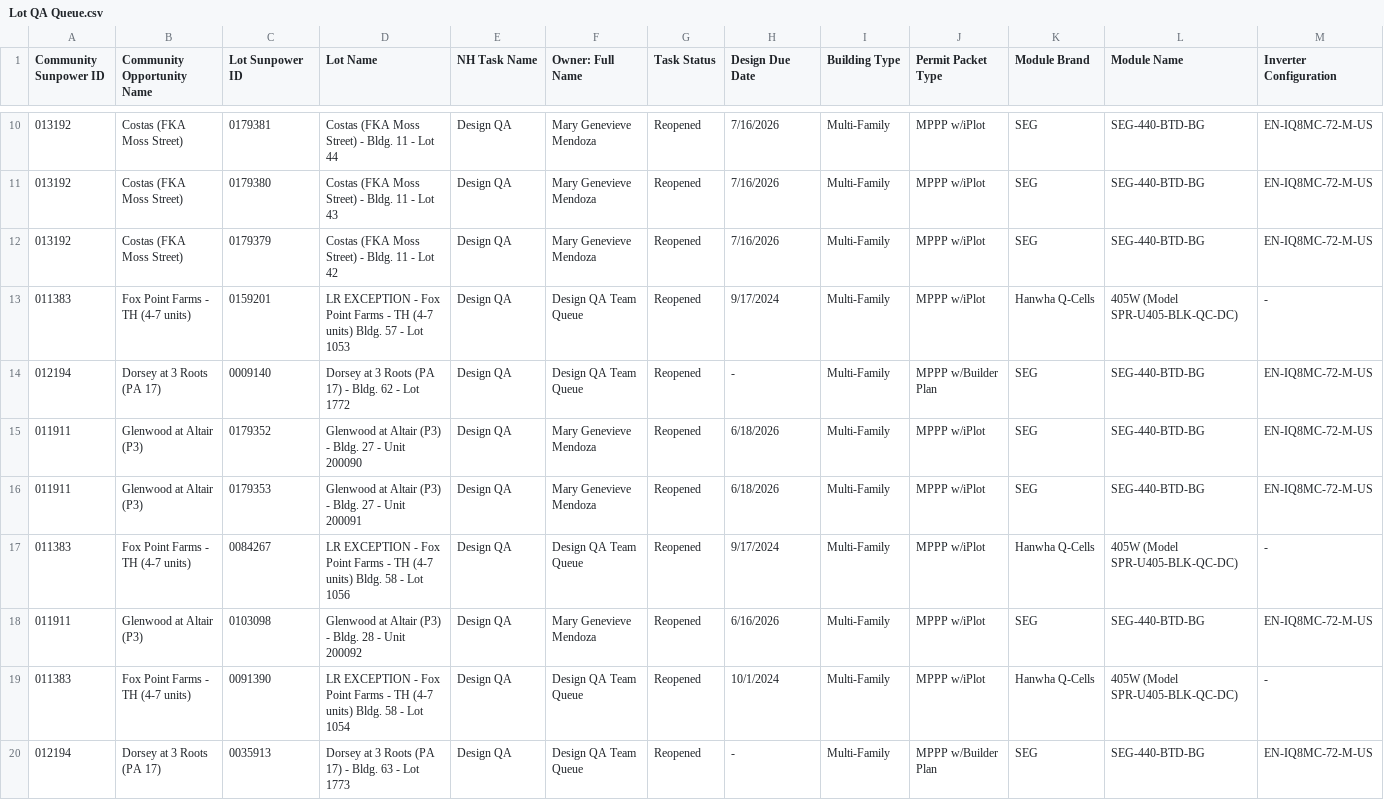
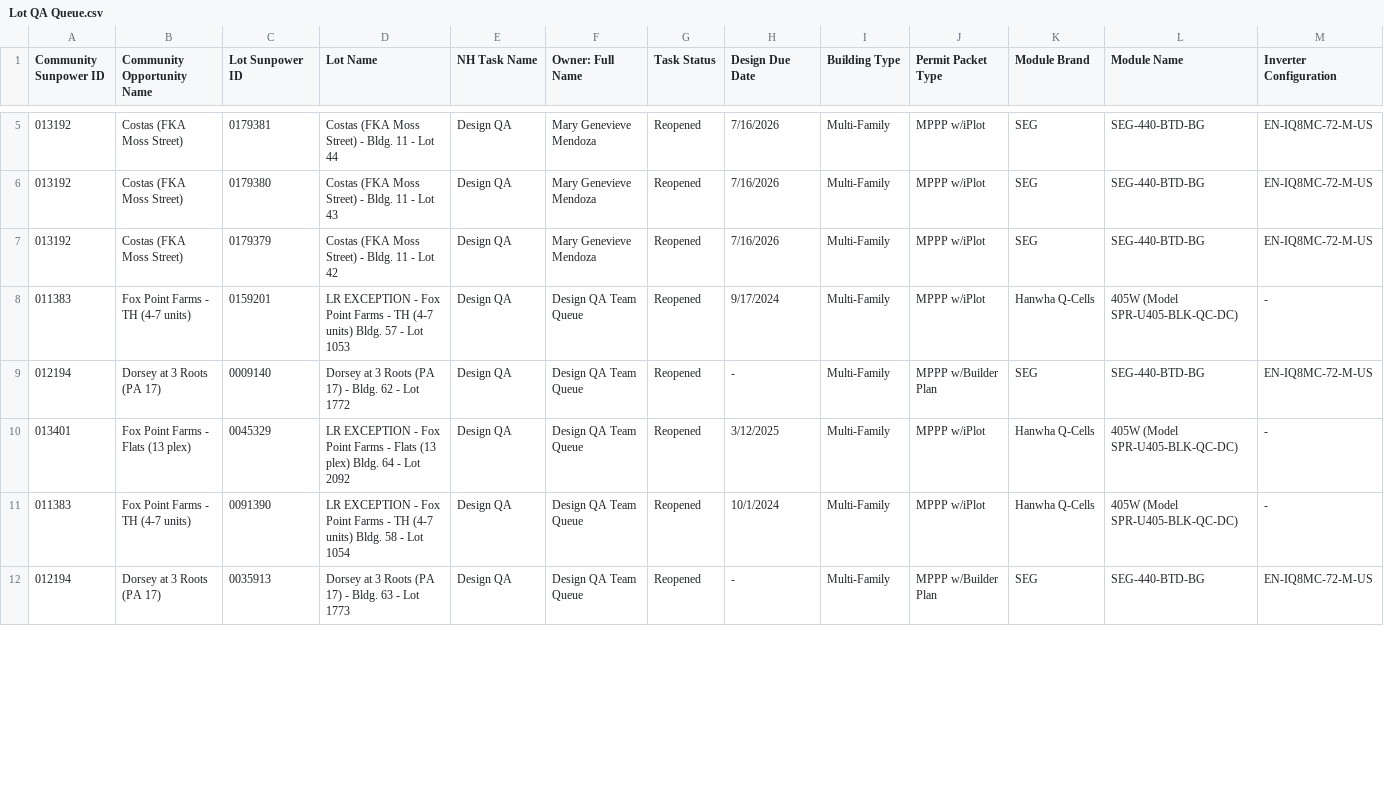
Before and after one commit to newhomes-ops/design-andon, a CSV file: Lot QA Queue.csv, drawn as a sheet; only a part is shown, gaps mark what is left out; removed rows and columns are numbered as before the commit, all else as after; rows hold the shown columns only; the diff covers the shown part only; the diff names each change by its address in the sheet, - before the commit and + after, or states it on an @@ line.

```diff
--- a/Lot QA Queue.csv
+++ b/Lot QA Queue.csv
-row 15: 011911 | Glenwood at Altair (P3) | 0179352 | Glenwood at Altair (P3) - Bldg. 27 - Unit 200090 | Design QA | Mary Genevieve Mendoza | Reopened | 6/18/2026 | Multi-Family | MPPP w/iPlot | SEG | SEG-440-BTD-BG | EN-IQ8MC-72-M-US
-row 16: 011911 | Glenwood at Altair (P3) | 0179353 | Glenwood at Altair (P3) - Bldg. 27 - Unit 200091 | Design QA | Mary Genevieve Mendoza | Reopened | 6/18/2026 | Multi-Family | MPPP w/iPlot | SEG | SEG-440-BTD-BG | EN-IQ8MC-72-M-US
-A10 (Community Sunpower ID): 011383
+A10 (Community Sunpower ID): 013401
-B10 (Community Opportunity Name): Fox Point Farms - TH (4-7 units)
+B10 (Community Opportunity Name): Fox Point Farms - Flats (13 plex)
-C10 (Lot Sunpower ID): 0084267
+C10 (Lot Sunpower ID): 0045329
-D10 (Lot Name): …Farms - TH (4-7 units) Bldg. 58 - Lot 1056
+D10 (Lot Name): …Farms - Flats (13 plex) Bldg. 64 - Lot 2092
-H10 (Design Due Date): 9/17/2024
+H10 (Design Due Date): 3/12/2025
-row 18: 011911 | Glenwood at Altair (P3) | 0103098 | Glenwood at Altair (P3) - Bldg. 28 - Unit 200092 | Design QA | Mary Genevieve Mendoza | Reopened | 6/16/2026 | Multi-Family | MPPP w/iPlot | SEG | SEG-440-BTD-BG | EN-IQ8MC-72-M-US
```
Also changed, not shown: 1 added row, 3 removed rows, 2 moved rows and 1 edited cell elsewhere in this file, Commercial.csv, Lot Design Rework.csv, 3 other files.
